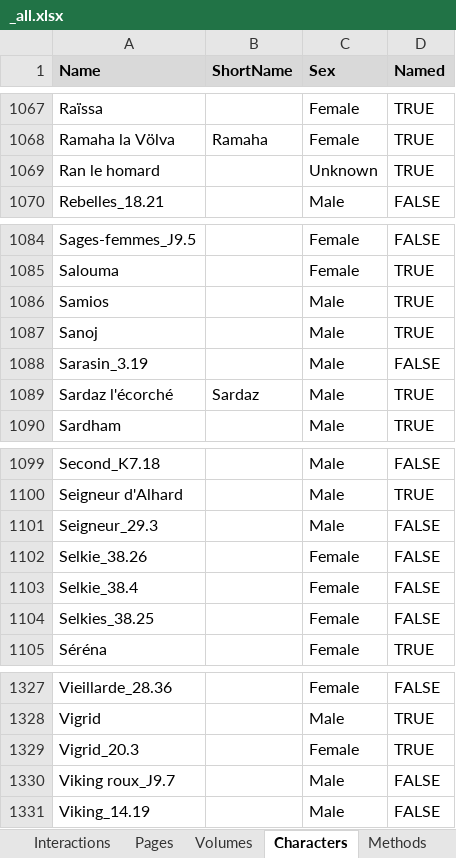
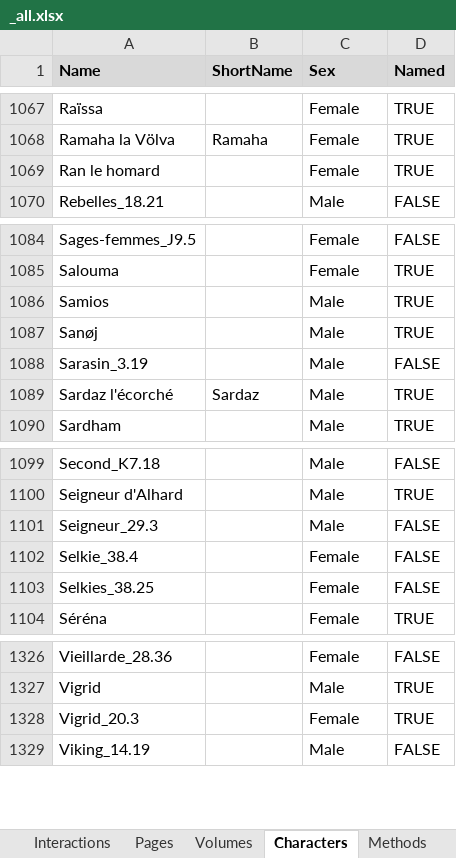
Before and after one commit to CompNet/NaNet, an Excel workbook: data/Thorgal/_all.xlsx, sheet Characters, drawn as a sheet; only a part is shown, gaps mark what is left out; values as stored, in another font and other column widths than the file's, no borders; conditional formats not drawn; the diff names each change by its address in the sheet, - before the commit and + after, or states it on an @@ line.

```diff
--- a/data/Thorgal/_all.xlsx (sheet Characters)
+++ b/data/Thorgal/_all.xlsx (sheet Characters)
-C1069 (Sex): Unknown
+C1069 (Sex): Female
-A1087 (Name): Sanoj
+A1087 (Name): Sanøj
-row 1102: Selkie_38.26 |  | Female | FALSE
-row 1330: Viking roux_J9.7 |  | Male | FALSE
```
Also changed, not shown: sheet Interactions, sheet Volumes, sheet Pages, data/Thorgal/annotations/explicit_chars.xlsx, 1 other file.
